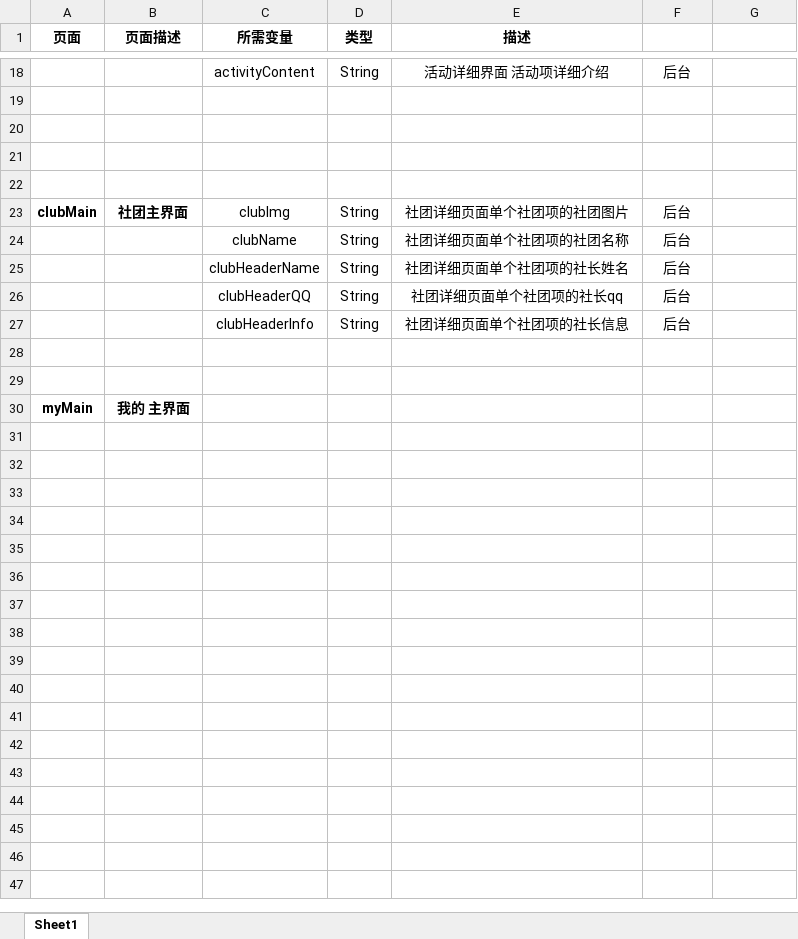
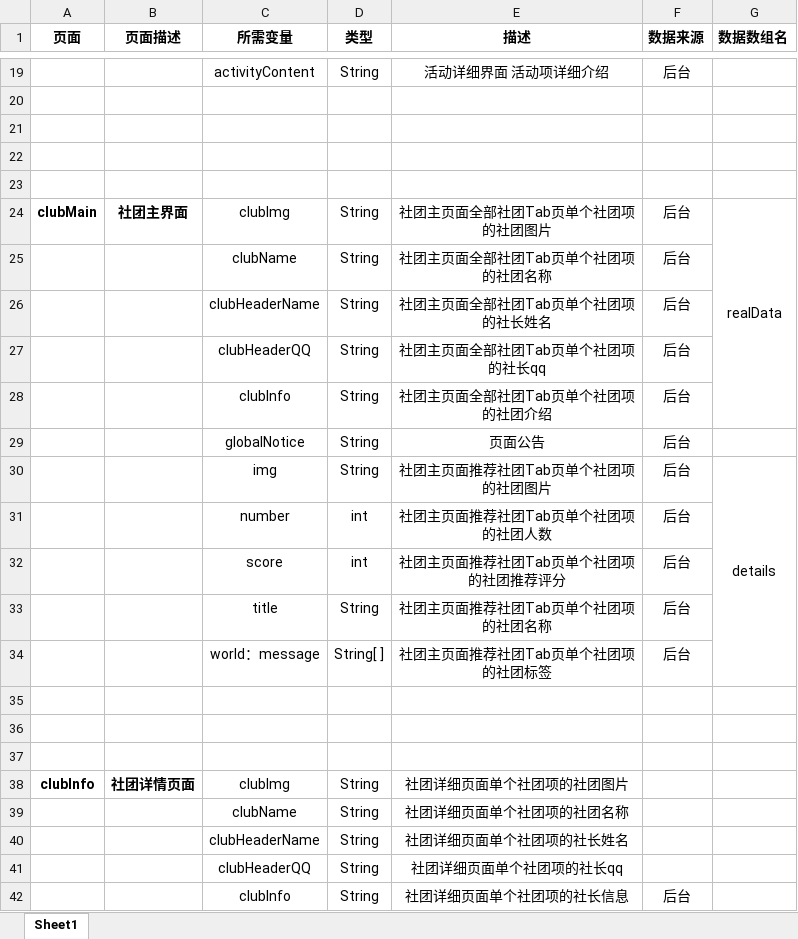
Before and after one commit to LoLolobster/SE-CourseDesign, an Excel workbook: 开发文档/接口文档.xlsx, sheet Sheet1, drawn as a sheet; only a part is shown, gaps mark what is left out; values as stored, in another font and other column widths than the file's, no borders; addresses are those after the commit; the diff covers the shown part only; the diff names each change by its address in the sheet, - before the commit and + after, or states it on an @@ line.

```diff
--- a/开发文档/接口文档.xlsx (sheet Sheet1)
+++ b/开发文档/接口文档.xlsx (sheet Sheet1)
-F1: (empty)
+F1: 数据来源
-G1: (empty)
+G1: 数据数组名
-E24 (描述): 社团详细页面单个社团项的社团图片
+E24 (描述): 社团主页面全部社团Tab页单个社团项的社团图片
-G24 (数据数组名): (empty)
+G24 (数据数组名): realData
+G24:G28 merged
-E25 (描述): 社团详细页面单个社团项的社团名称
+E25 (描述): 社团主页面全部社团Tab页单个社团项的社团名称
-E26 (描述): 社团详细页面单个社团项的社长姓名
+E26 (描述): 社团主页面全部社团Tab页单个社团项的社长姓名
-E27 (描述): 社团详细页面单个社团项的社长qq
+E27 (描述): 社团主页面全部社团Tab页单个社团项的社长qq
-C28 (所需变量): clubHeaderInfo
+C28 (所需变量): clubInfo
-E28 (描述): 社团详细页面单个社团项的社长信息
+E28 (描述): 社团主页面全部社团Tab页单个社团项的社团介绍
+row 29:  |  | globalNotice | String | 页面公告 | 后台
+row 30:  |  | img | String | 社团主页面推荐社团Tab页单个社团项的社团图片 | 后台 | details
+row 31:  |  | number | int | 社团主页面推荐社团Tab页单个社团项的社团人数 | 后台
+row 32:  |  | score | int | 社团主页面推荐社团Tab页单个社团项的社团推荐评分 | 后台
+row 33:  |  | title | String | 社团主页面推荐社团Tab页单个社团项的社团名称 | 后台
+row 34:  |  | world：message | String[ ] | 社团主页面推荐社团Tab页单个社团项的社团标签 | 后台
-row 37: myMain | 我的 主界面
+row 37: (empty)
+row 38: clubInfo | 社团详情页面 | clubImg | String | 社团详细页面单个社团项的社团图片
+row 39:  |  | clubName | String | 社团详细页面单个社团项的社团名称
+row 40:  |  | clubHeaderName | String | 社团详细页面单个社团项的社长姓名
+row 41:  |  | clubHeaderQQ | String | 社团详细页面单个社团项的社长qq
+row 42:  |  | clubInfo | String | 社团详细页面单个社团项的社长信息 | 后台
```
Also changed, not shown: 14 added rows, 1 edited cell and merged cells elsewhere in this sheet, 17 other files.
